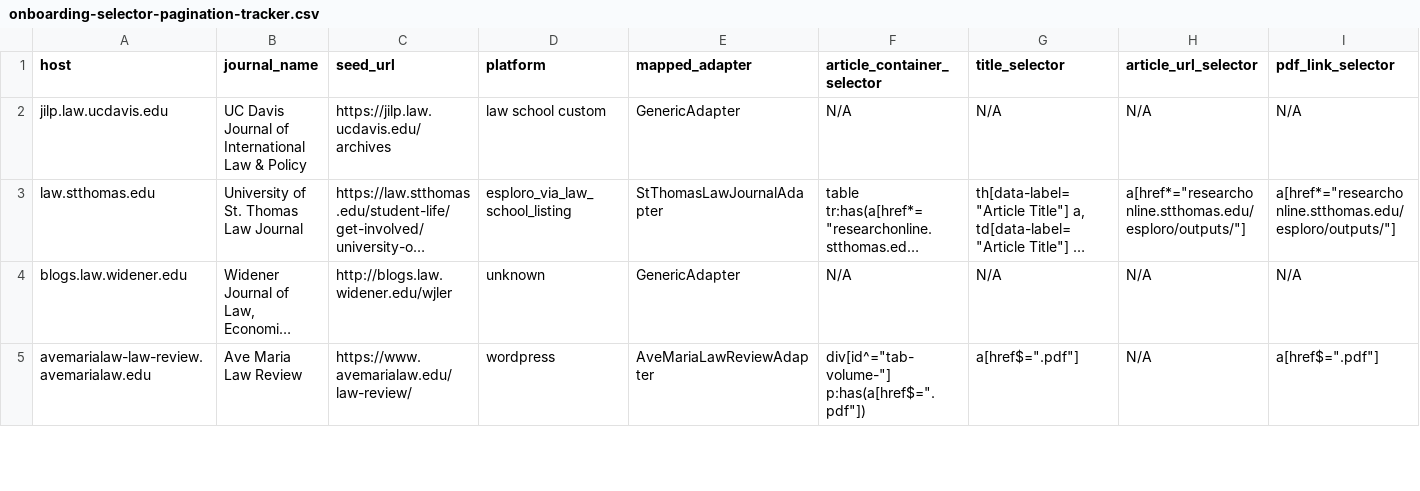
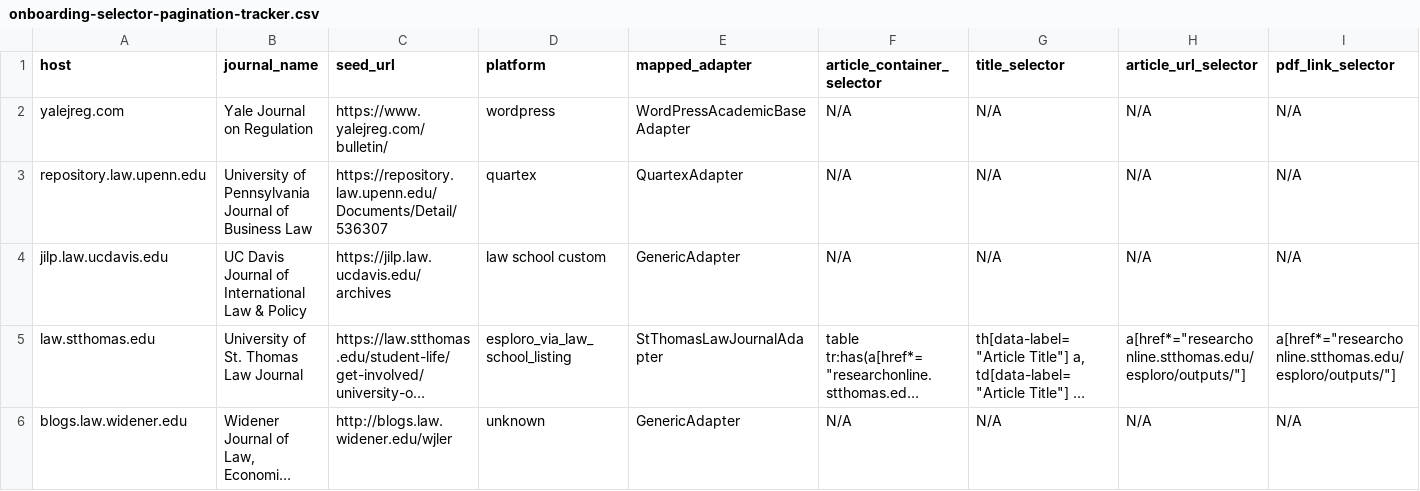
Before and after one commit to dbateyko/offprint, a CSV file: data/reference/onboarding-selector-pagination-tracker.csv, drawn as a sheet; only a part is shown; the shorter side is filled out with more unchanged rows; long unchanged cells end in …; rows hold the shown columns only; the diff names each change by its address in the sheet, - before the commit and + after, or states it on an @@ line.

Commit message:
feat: add journal reconnaissance and bounded smoke workflows

```diff
--- a/data/reference/onboarding-selector-pagination-tracker.csv
+++ b/data/reference/onboarding-selector-pagination-tracker.csv
+row 2: yalejreg.com | Yale Journal on Regulation | https://www.yalejreg.com/bulletin/ | wordpress | WordPressAcademicBaseAdapter | N/A | N/A | N/A | N/A
+row 3: repository.law.upenn.edu | University of Pennsylvania Journal of Business Law | https://repository.law.upenn.edu/Documents/Detail/536307 | quartex | QuartexAdapter | N/A | N/A | N/A | N/A
```
Also changed, not shown: data/registry/lawjournals.csv, 34 other files.
